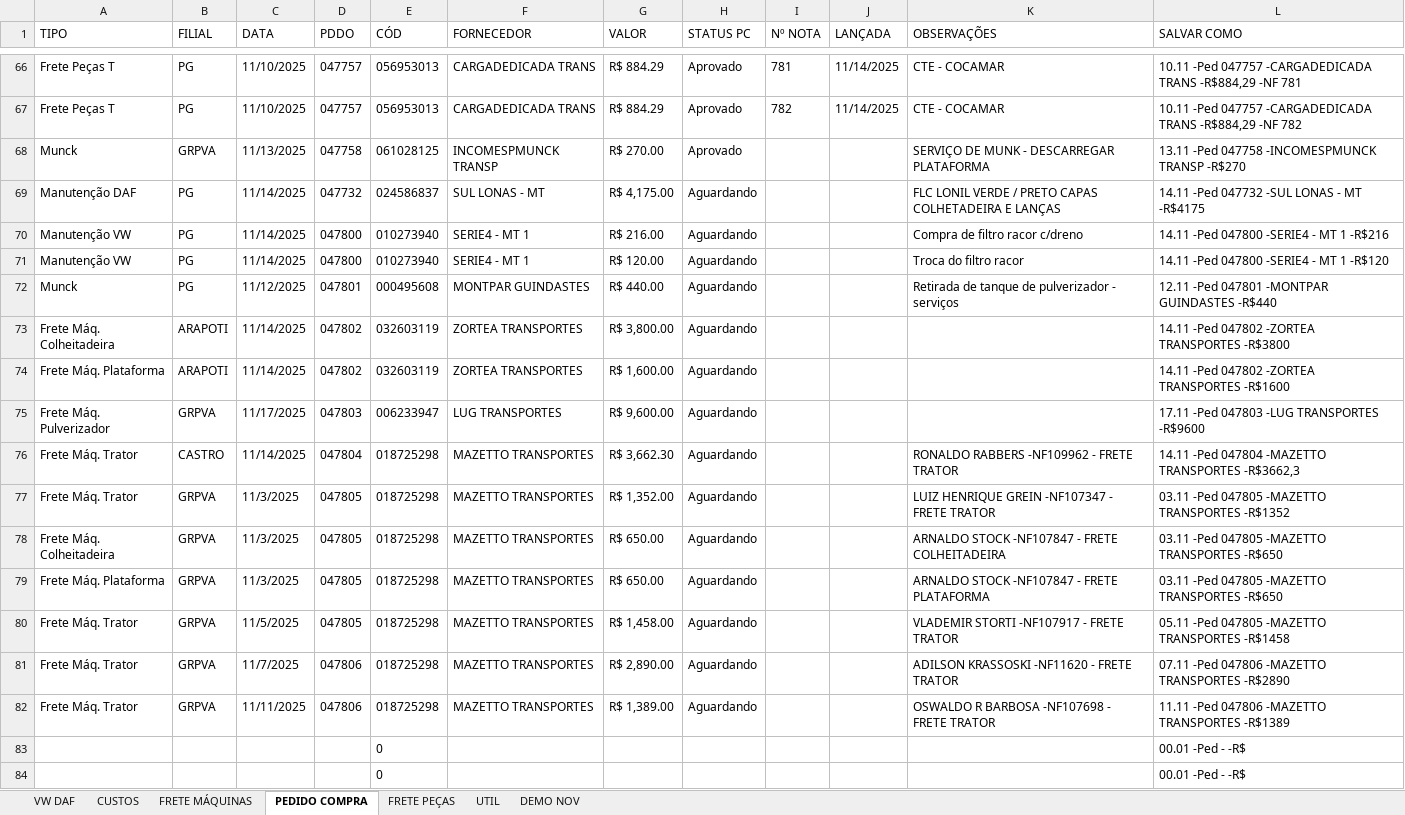
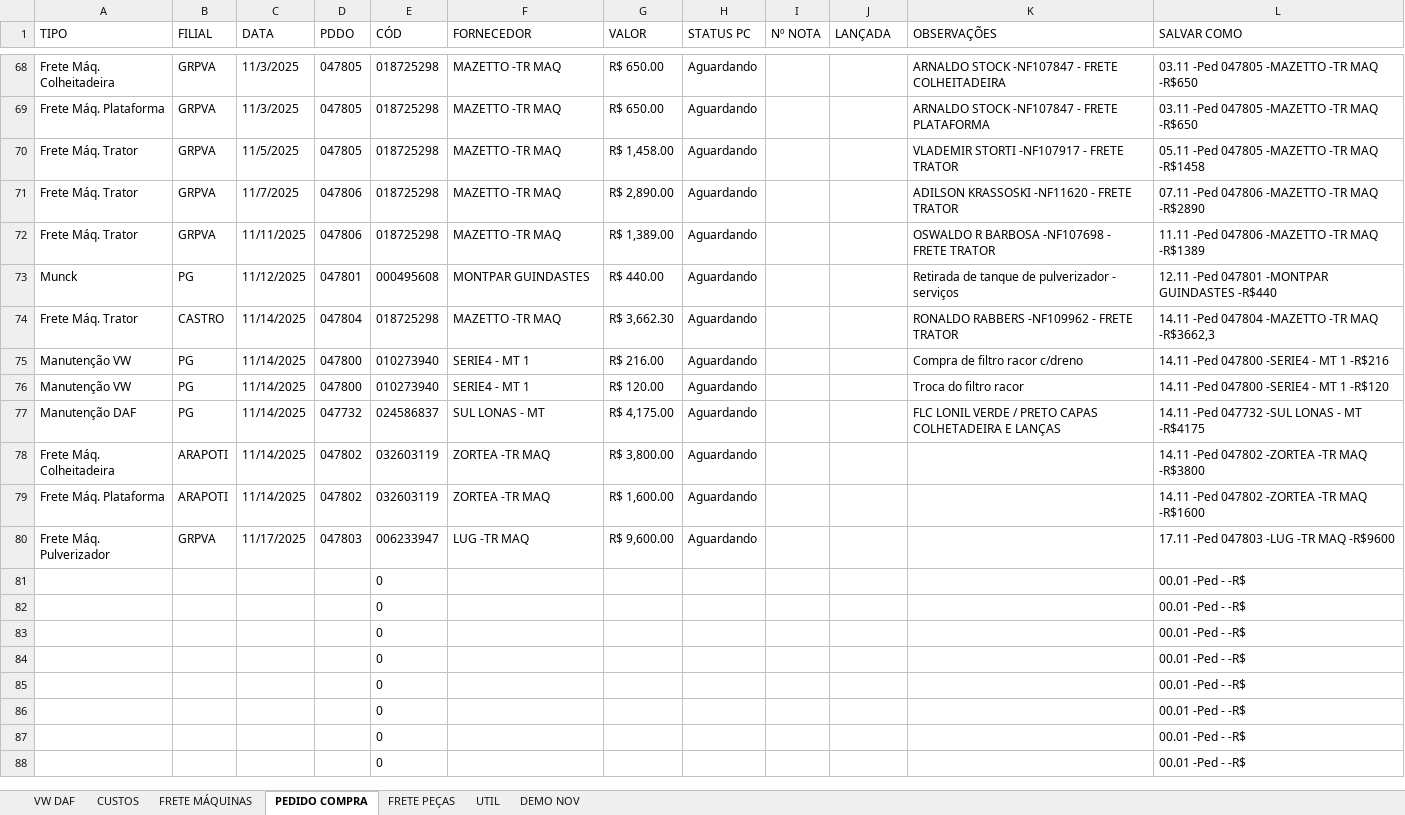
Before and after one commit to LOGMPA/LOG, an Excel workbook: public/data/BASE.xlsx, sheet PEDIDO COMPRA, drawn as a sheet; only a part is shown, gaps mark what is left out; the shorter side is filled out with more unchanged rows; values as stored, in another font and other column widths than the file's, no borders; conditional formats and table styles not drawn; removed rows and columns are numbered as before the commit, all else as after; the diff covers the shown part only; the diff names each change by its address in the sheet, - before the commit and + after, or states it on an @@ line.

```diff
--- a/public/data/BASE.xlsx (sheet PEDIDO COMPRA)
+++ b/public/data/BASE.xlsx (sheet PEDIDO COMPRA)
-row 66: Frete Peças T | PG | 11/10/2025 | 047757 | 056953013 | CARGADEDICADA TRANS | R$ 884.29 | Aprovado | 781 | 11/14/2025 | CTE - COCAMAR | 10.11 -Ped 047757 -CARGADEDICADA TRANS -R$884,29 -NF 781
-row 67: Frete Peças T | PG | 11/10/2025 | 047757 | 056953013 | CARGADEDICADA TRANS | R$ 884.29 | Aprovado | 782 | 11/14/2025 | CTE - COCAMAR | 10.11 -Ped 047757 -CARGADEDICADA TRANS -R$884,29 -NF 782
+row 68: Frete Máq. Colheitadeira | GRPVA | 11/3/2025 | 047805 | 018725298 | MAZETTO -TR MAQ | R$ 650.00 | Aguardando |  |  | ARNALDO STOCK -NF107847 - FRETE COLHEITADEIRA | 03.11 -Ped 047805 -MAZETTO -TR MAQ -R$650
+row 69: Frete Máq. Plataforma | GRPVA | 11/3/2025 | 047805 | 018725298 | MAZETTO -TR MAQ | R$ 650.00 | Aguardando |  |  | ARNALDO STOCK -NF107847 - FRETE PLATAFORMA | 03.11 -Ped 047805 -MAZETTO -TR MAQ -R$650
+row 70: Frete Máq. Trator | GRPVA | 11/5/2025 | 047805 | 018725298 | MAZETTO -TR MAQ | R$ 1,458.00 | Aguardando |  |  | VLADEMIR STORTI -NF107917 - FRETE TRATOR | 05.11 -Ped 047805 -MAZETTO -TR MAQ -R$1458
+row 71: Frete Máq. Trator | GRPVA | 11/7/2025 | 047806 | 018725298 | MAZETTO -TR MAQ | R$ 2,890.00 | Aguardando |  |  | ADILSON KRASSOSKI -NF11620 - FRETE TRATOR | 07.11 -Ped 047806 -MAZETTO -TR MAQ -R$2890
+row 72: Frete Máq. Trator | GRPVA | 11/11/2025 | 047806 | 018725298 | MAZETTO -TR MAQ | R$ 1,389.00 | Aguardando |  |  | OSWALDO R BARBOSA -NF107698 - FRETE TRATOR | 11.11 -Ped 047806 -MAZETTO -TR MAQ -R$1389
-B73 (FILIAL): GRPVA
+B73 (FILIAL): PG
-C73 (DATA): 11/13/2025
+C73 (DATA): 11/12/2025
-D73 (PDDO): 047758
+D73 (PDDO): 047801
-E73 (CÓD): 061028125
+E73 (CÓD): 000495608
-F73 (FORNECEDOR): INCOMESPMUNCK TRANSP
+F73 (FORNECEDOR): MONTPAR GUINDASTES
-G73 (VALOR): R$ 270.00
+G73 (VALOR): R$ 440.00
-H73 (STATUS PC): Aprovado
+H73 (STATUS PC): Aguardando
-K73 (OBSERVAÇÕES): SERVIÇO DE MUNK - DESCARREGAR PLATAFORMA
+K73 (OBSERVAÇÕES): Retirada de tanque de pulverizador - serviços
-L73 (SALVAR COMO): 13.11 -Ped 047758 -INCOMESPMUNCK TRANSP -R$270
+L73 (SALVAR COMO): 12.11 -Ped 047801 -MONTPAR GUINDASTES -R$440
+row 74: Frete Máq. Trator | CASTRO | 11/14/2025 | 047804 | 018725298 | MAZETTO -TR MAQ | R$ 3,662.30 | Aguardando |  |  | RONALDO RABBERS -NF109962 - FRETE TRATOR | 14.11 -Ped 047804 -MAZETTO -TR MAQ -R$3662,3
-row 72: Munck | PG | 11/12/2025 | 047801 | 000495608 | MONTPAR GUINDASTES | R$ 440.00 | Aguardando |  |  | Retirada de tanque de pulverizador - serviços | 12.11 -Ped 047801 -MONTPAR GUINDASTES -R$440
@@ row 69 moved to row 77: Manutenção DAF @@
-F78:F79 (FORNECEDOR): ZORTEA TRANSPORTES
+F78:F79 (FORNECEDOR): ZORTEA -TR MAQ
-L78 (SALVAR COMO): 14.11 -Ped 047802 -ZORTEA TRANSPORTES -R$3800
+L78 (SALVAR COMO): 14.11 -Ped 047802 -ZORTEA -TR MAQ -R$3800
-L79 (SALVAR COMO): 14.11 -Ped 047802 -ZORTEA TRANSPORTES -R$1600
+L79 (SALVAR COMO): 14.11 -Ped 047802 -ZORTEA -TR MAQ -R$1600
-F80 (FORNECEDOR): LUG TRANSPORTES
+F80 (FORNECEDOR): LUG -TR MAQ
-L80 (SALVAR COMO): 17.11 -Ped 047803 -LUG TRANSPORTES -R$9600
+L80 (SALVAR COMO): 17.11 -Ped 047803 -LUG -TR MAQ -R$9600
-row 76: Frete Máq. Trator | CASTRO | 11/14/2025 | 047804 | 018725298 | MAZETTO TRANSPORTES | R$ 3,662.30 | Aguardando |  |  | RONALDO RABBERS -NF109962 - FRETE TRATOR | 14.11 -Ped 047804 -MAZETTO TRANSPORTES -R$3662,3
-row 77: Frete Máq. Trator | GRPVA | 11/3/2025 | 047805 | 018725298 | MAZETTO TRANSPORTES | R$ 1,352.00 | Aguardando |  |  | LUIZ HENRIQUE GREIN -NF107347 - FRETE TRATOR | 03.11 -Ped 047805 -MAZETTO TRANSPORTES -R$1352
-row 78: Frete Máq. Colheitadeira | GRPVA | 11/3/2025 | 047805 | 018725298 | MAZETTO TRANSPORTES | R$ 650.00 | Aguardando |  |  | ARNALDO STOCK -NF107847 - FRETE COLHEITADEIRA | 03.11 -Ped 047805 -MAZETTO TRANSPORTES -R$650
-row 79: Frete Máq. Plataforma | GRPVA | 11/3/2025 | 047805 | 018725298 | MAZETTO TRANSPORTES | R$ 650.00 | Aguardando |  |  | ARNALDO STOCK -NF107847 - FRETE PLATAFORMA | 03.11 -Ped 047805 -MAZETTO TRANSPORTES -R$650
-row 80: Frete Máq. Trator | GRPVA | 11/5/2025 | 047805 | 018725298 | MAZETTO TRANSPORTES | R$ 1,458.00 | Aguardando |  |  | VLADEMIR STORTI -NF107917 - FRETE TRATOR | 05.11 -Ped 047805 -MAZETTO TRANSPORTES -R$1458
-row 81: Frete Máq. Trator | GRPVA | 11/7/2025 | 047806 | 018725298 | MAZETTO TRANSPORTES | R$ 2,890.00 | Aguardando |  |  | ADILSON KRASSOSKI -NF11620 - FRETE TRATOR | 07.11 -Ped 047806 -MAZETTO TRANSPORTES -R$2890
-row 82: Frete Máq. Trator | GRPVA | 11/11/2025 | 047806 | 018725298 | MAZETTO TRANSPORTES | R$ 1,389.00 | Aguardando |  |  | OSWALDO R BARBOSA -NF107698 - FRETE TRATOR | 11.11 -Ped 047806 -MAZETTO TRANSPORTES -R$1389
```
Also changed, not shown: 28 added rows, 26 removed rows, 13 moved rows and 81 edited cells elsewhere in this sheet, sheet UTIL, sheet CUSTOS, sheet FRETE MÁQUINAS, formulas that keep their value, hidden cells, charts or pictures.
